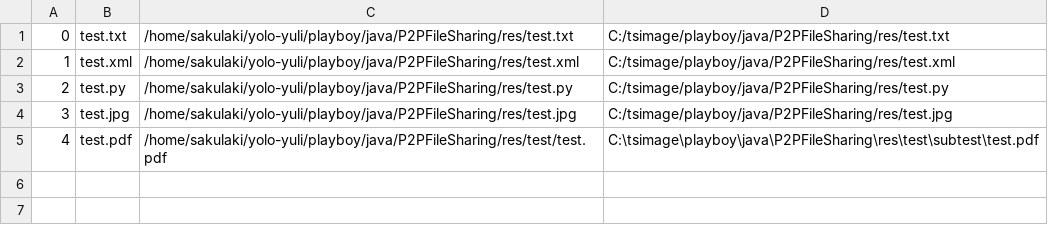
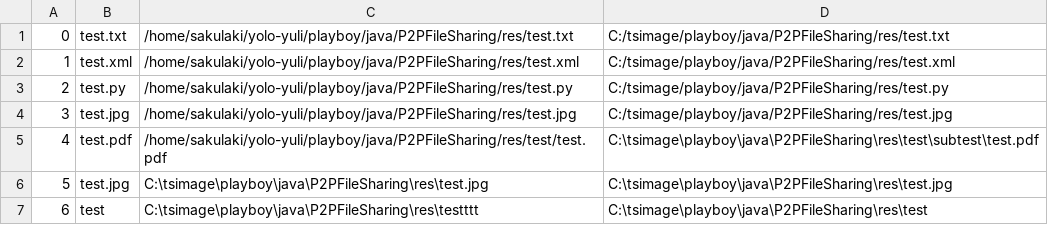
Before and after one commit to liyu10000/playboy, a CSV file: java/P2PFileSharing/res/fileList.csv, drawn as a sheet; the diff names each change by its address in the sheet, - before the commit and + after, or states it on an @@ line.

```diff
--- a/java/P2PFileSharing/res/fileList.csv
+++ b/java/P2PFileSharing/res/fileList.csv
+row 6: 5 | test.jpg | C:\tsimage\playboy\java\P2PFileSharing\res\test.jpg | C:\tsimage\playboy\java\P2PFileSharing\res\test.jpg
+row 7: 6 | test | C:\tsimage\playboy\java\P2PFileSharing\res\testttt | C:\tsimage\playboy\java\P2PFileSharing\res\test
```
Also changed, not shown: 2 other files.
